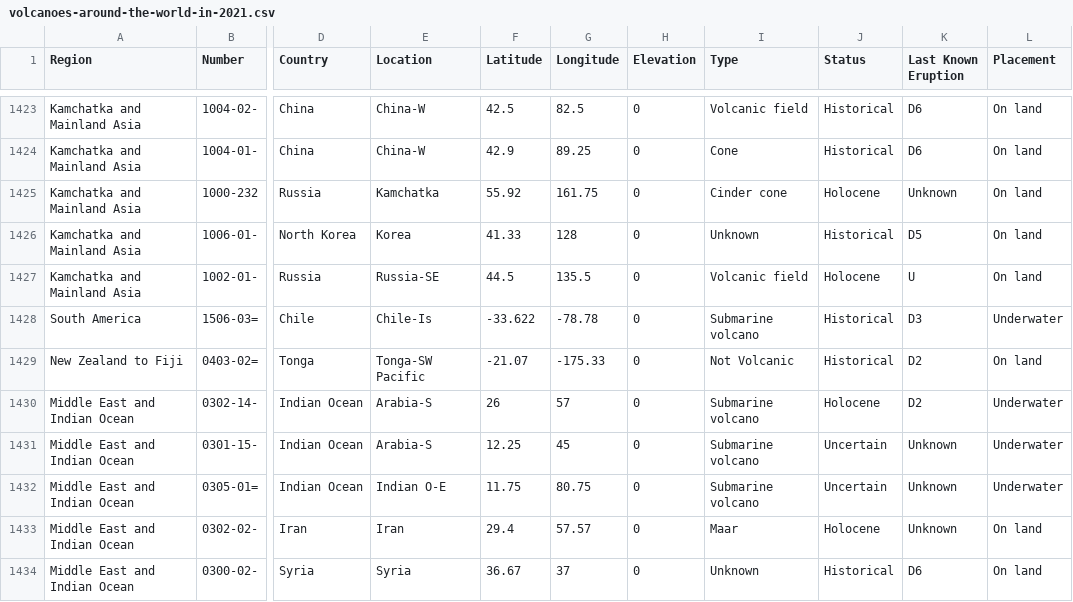
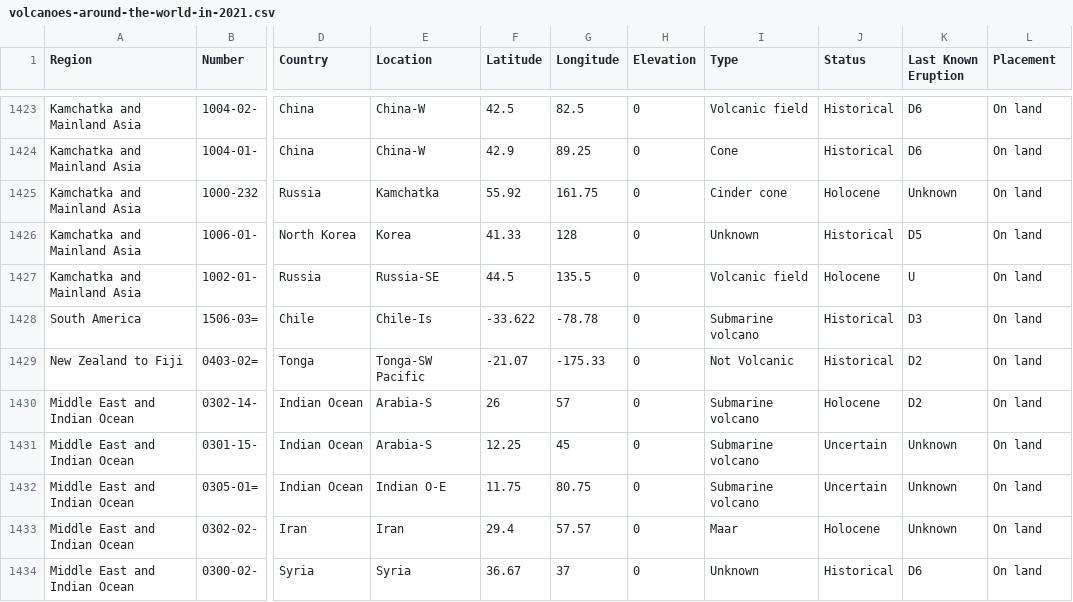
Before and after one commit to kntn910/FIT3179, a CSV file: week-9-homework/data/volcanoes-around-the-world-in-2021.csv, drawn as a sheet; only a part is shown, gaps mark what is left out; the diff covers the shown part only; the diff names each change by its address in the sheet, - before the commit and + after, or states it on an @@ line.

```diff
--- a/week-9-homework/data/volcanoes-around-the-world-in-2021.csv
+++ b/week-9-homework/data/volcanoes-around-the-world-in-2021.csv
-L1428 (Placement): Underwater
+L1428 (Placement): On land
-L1430:L1432 (Placement): Underwater
+L1430:L1432 (Placement): On land
```
Also changed, not shown: 24 edited cells elsewhere in this file.
